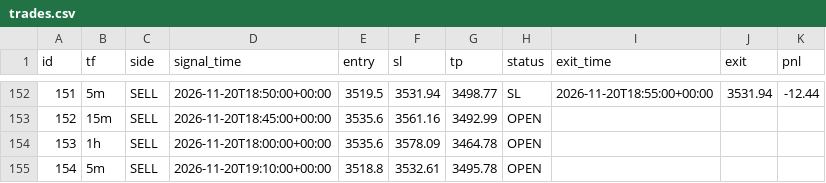
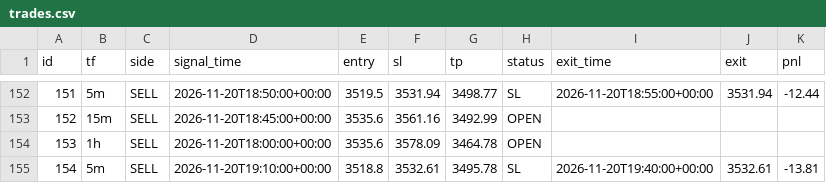
Before and after one commit to wasmehari-lang/-, a CSV file: trades.csv, drawn as a sheet; only a part is shown, gaps mark what is left out.

Commit message:
update trades

```diff
--- a/trades.csv
+++ b/trades.csv
@@ -154,2 +154,2 @@ id,tf,side,signal_time,entry,sl,tp,status,exit_time,exit,pnl
 153,1h,SELL,2026-11-20T18:00:00+00:00,3535.6,3578.09,3464.78,OPEN,,,
-154,5m,SELL,2026-11-20T19:10:00+00:00,3518.8,3532.61,3495.78,OPEN,,,
+154,5m,SELL,2026-11-20T19:10:00+00:00,3518.8,3532.61,3495.78,SL,2026-11-20T19:40:00+00:00,3532.61,-13.81
```
